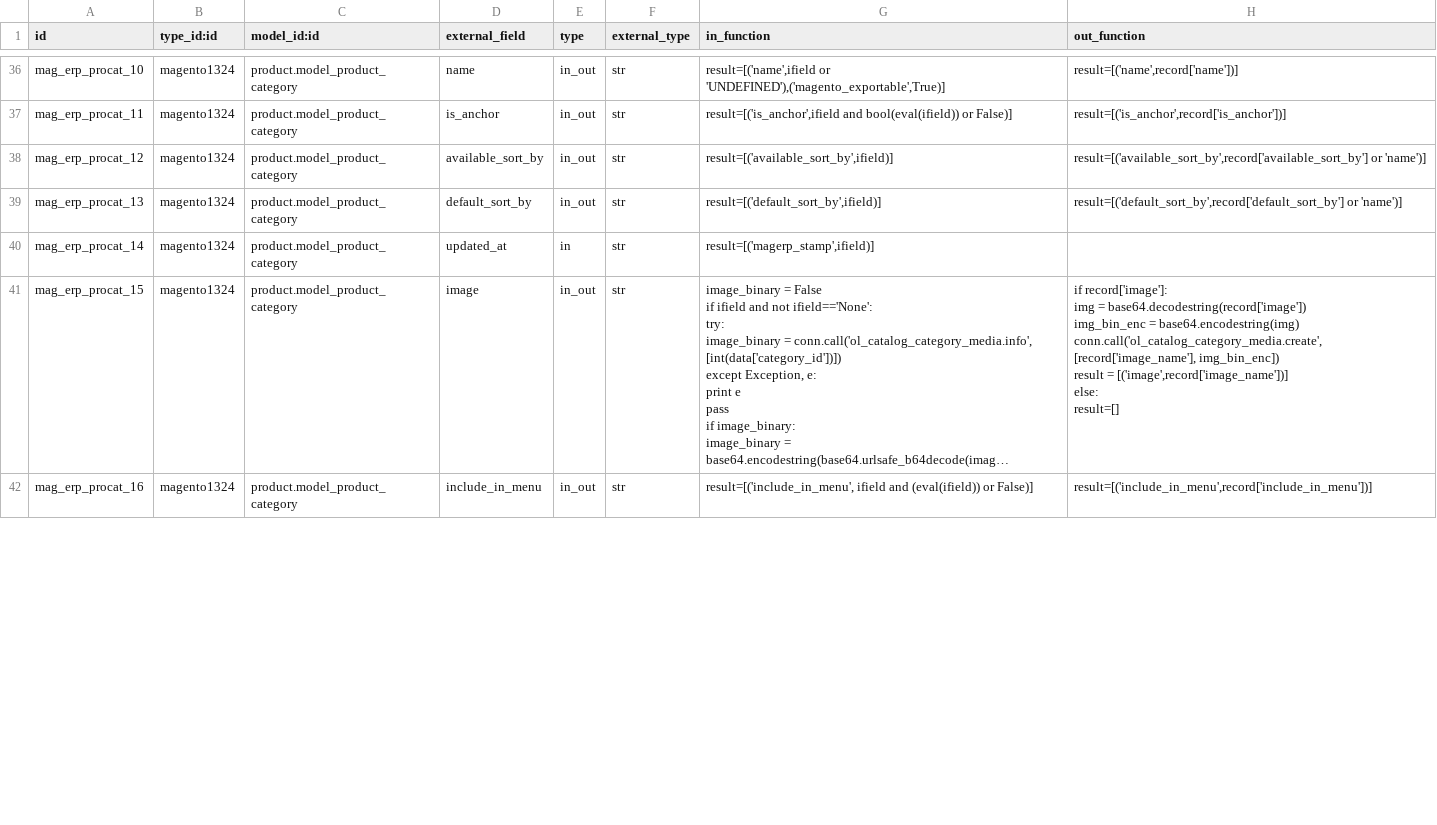
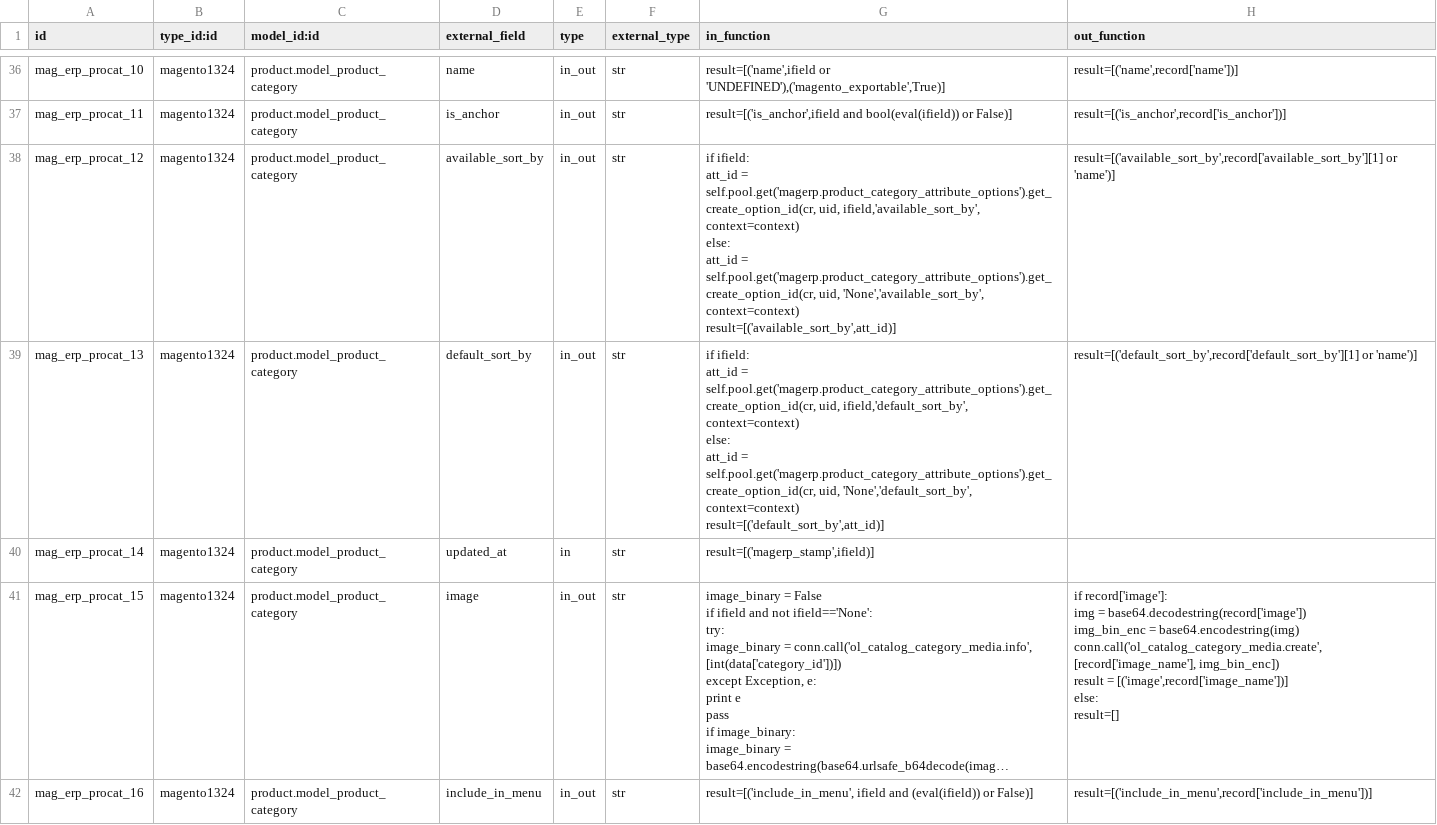
Before and after one commit to OCA/connector-magento, a CSV file: magentoerpconnect/settings/external.mappinglines.template.csv, drawn as a sheet; only a part is shown, gaps mark what is left out; long unchanged cells end in …; ↵ is a line break in a cell; the diff covers the shown part only; the diff names each change by its address in the sheet, - before the commit and + after, or states it on an @@ line.

Commit message:
[FIX] fix mapping and reorganize __openerp.py__

```diff
--- a/magentoerpconnect/settings/external.mappinglines.template.csv
+++ b/magentoerpconnect/settings/external.mappinglines.template.csv
-G38 (in_function): result=[('available_sort_by',ifield)]
+G38 (in_function): if ifield: ↵ att_id = self.pool.get('magerp.product_category_attribute_options').get_create_option_id(cr, uid, ifield,'available_sort_by', context=context) ↵ else: ↵ att_id = self.pool.get('magerp.product_category_attribute_options').get_create_option_id(cr, uid, 'None','available_sort_by', context=context) ↵ result=[('available_sort_by',att_id)]
-H38 (out_function): result=[('available_sort_by',record['available_sort_by'] or 'name')]
+H38 (out_function): result=[('available_sort_by',record['available_sort_by'][1] or 'name')]
-G39 (in_function): result=[('default_sort_by',ifield)]
+G39 (in_function): if ifield: ↵ att_id = self.pool.get('magerp.product_category_attribute_options').get_create_option_id(cr, uid, ifield,'default_sort_by', context=context) ↵ else: ↵ att_id = self.pool.get('magerp.product_category_attribute_options').get_create_option_id(cr, uid, 'None','default_sort_by', context=context) ↵ result=[('default_sort_by',att_id)]
-H39 (out_function): result=[('default_sort_by',record['default_sort_by'] or 'name')]
+H39 (out_function): result=[('default_sort_by',record['default_sort_by'][1] or 'name')]
```
Also changed, not shown: 2 edited cells elsewhere in this file, magentoerpconnect/settings/magerp.product_category_attribute_options.csv, 3 other files.
